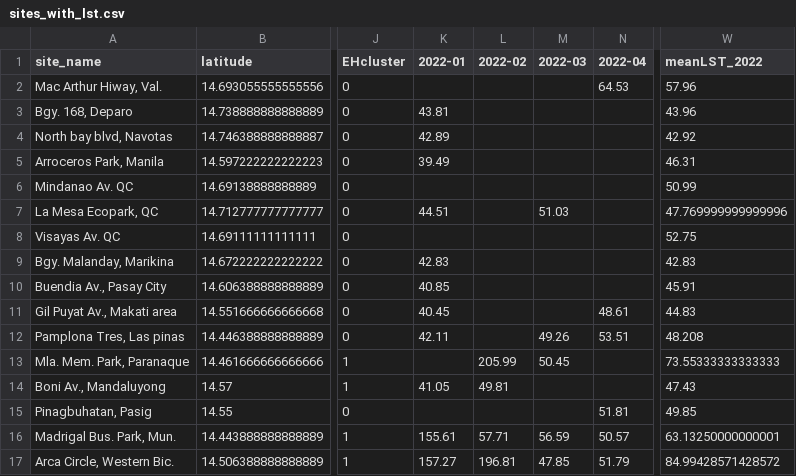
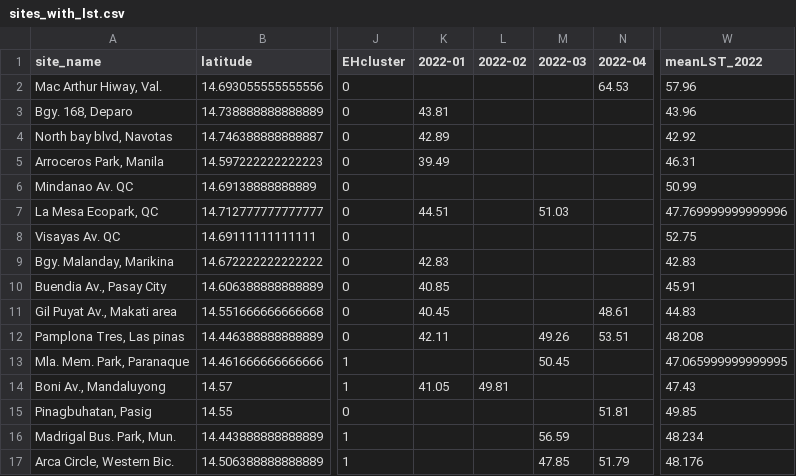
Before and after one commit to gabnash05/ant-simulation, a CSV file: data/processed/sites_with_lst.csv, drawn as a sheet; only a part is shown, gaps mark what is left out; the diff names each change by its address in the sheet, - before the commit and + after, or states it on an @@ line.

```diff
--- a/data/processed/sites_with_lst.csv
+++ b/data/processed/sites_with_lst.csv
-L13 (2022-02): 205.99
+L13 (2022-02): (empty)
-W13 (meanLST_2022): 73.55333333333333
+W13 (meanLST_2022): 47.065999999999995
-K16 (2022-01): 155.61
+K16 (2022-01): (empty)
-L16 (2022-02): 57.71
+L16 (2022-02): (empty)
-N16 (2022-04): 50.57
+N16 (2022-04): (empty)
-W16 (meanLST_2022): 63.13250000000001
+W16 (meanLST_2022): 48.234
-K17 (2022-01): 157.27
+K17 (2022-01): (empty)
-L17 (2022-02): 196.81
+L17 (2022-02): (empty)
-W17 (meanLST_2022): 84.99428571428572
+W17 (meanLST_2022): 48.176
```
Also changed, not shown: ants_output/table1_site_validation_summary.csv, 16 other files.
